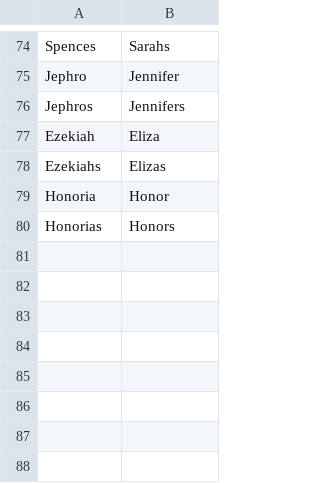
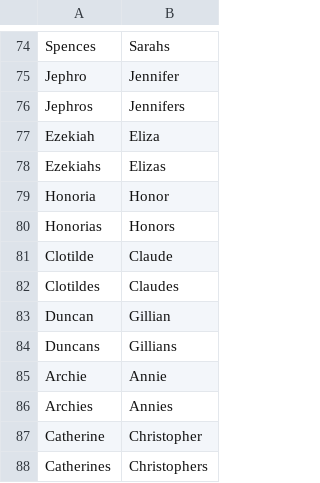
Before and after one commit to emdaniels/character-swap, a CSV file: holmes_names.csv (was names.csv), drawn as a sheet; only a part is shown, gaps mark what is left out; the diff names each change by its address in the sheet, - before the commit and + after, or states it on an @@ line.

```diff
--- a/names.csv
+++ b/holmes_names.csv
+row 81: Clotilde | Claude
+row 82: Clotildes | Claudes
+row 83: Duncan | Gillian
+row 84: Duncans | Gillians
+row 85: Archie | Annie
+row 86: Archies | Annies
+row 87: Catherine | Christopher
+row 88: Catherines | Christophers
```
Also changed, not shown: holmes_pronouns.csv, 3 other files.
